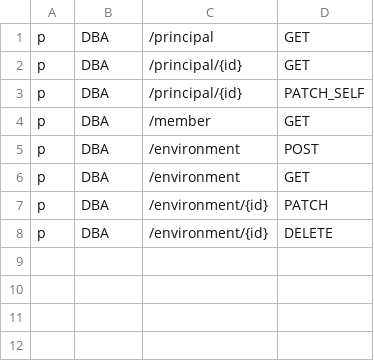
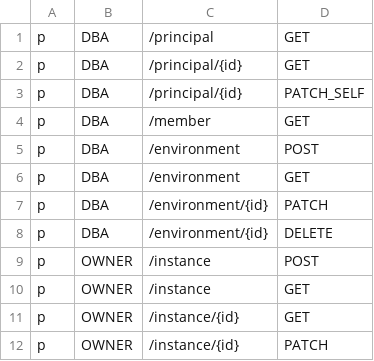
Before and after one commit to bytebase/bytebase, a CSV file: backend/server/acl_casbin_policy_dba.csv, drawn as a sheet.

Commit message:
Implement /api/instance endpoint

```diff
--- a/backend/server/acl_casbin_policy_dba.csv
+++ b/backend/server/acl_casbin_policy_dba.csv
@@ -8 +8,5 @@ p, DBA, /environment/{id}, PATCH
 p, DBA, /environment/{id}, DELETE
+p, OWNER, /instance, POST
+p, OWNER, /instance, GET
+p, OWNER, /instance/{id}, GET
+p, OWNER, /instance/{id}, PATCH
```
Also changed, not shown: backend/server/acl_casbin_policy_owner.csv, 12 other files.
